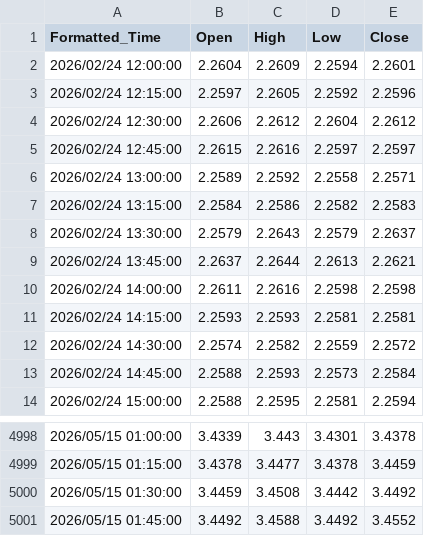
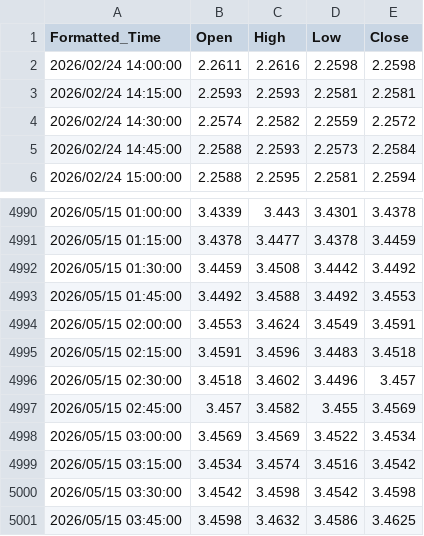
Before and after one commit to evan7646-cloud/Download_Gate_Gasoline_price, a CSV file: gate_tradfi_gas_15m_final.csv, drawn as a sheet; only a part is shown, gaps mark what is left out.

```diff
--- a/gate_tradfi_gas_15m_final.csv
+++ b/gate_tradfi_gas_15m_final.csv
@@ -1,10 +1,2 @@
 Formatted_Time,Open,High,Low,Close
-2026/02/24 12:00:00,2.2604,2.2609,2.2594,2.2601
-2026/02/24 12:15:00,2.2597,2.2605,2.2592,2.2596
-2026/02/24 12:30:00,2.2606,2.2612,2.2604,2.2612
-2026/02/24 12:45:00,2.2615,2.2616,2.2597,2.2597
-2026/02/24 13:00:00,2.2589,2.2592,2.2558,2.2571
-2026/02/24 13:15:00,2.2584,2.2586,2.2582,2.2583
-2026/02/24 13:30:00,2.2579,2.2643,2.2579,2.2637
-2026/02/24 13:45:00,2.2637,2.2644,2.2613,2.2621
 2026/02/24 14:00:00,2.2611,2.2616,2.2598,2.2598
@@ -5000,2 +4992,10 @@ Formatted_Time,Open,High,Low,Close
 2026/05/15 01:30:00,3.4459,3.4508,3.4442,3.4492
-2026/05/15 01:45:00,3.4492,3.4588,3.4492,3.4552
+2026/05/15 01:45:00,3.4492,3.4588,3.4492,3.4553
+2026/05/15 02:00:00,3.4553,3.4624,3.4549,3.4591
+2026/05/15 02:15:00,3.4591,3.4596,3.4483,3.4518
+2026/05/15 02:30:00,3.4518,3.4602,3.4496,3.457
+2026/05/15 02:45:00,3.457,3.4582,3.455,3.4569
+2026/05/15 03:00:00,3.4569,3.4569,3.4522,3.4534
+2026/05/15 03:15:00,3.4534,3.4574,3.4516,3.4542
+2026/05/15 03:30:00,3.4542,3.4598,3.4542,3.4598
+2026/05/15 03:45:00,3.4598,3.4632,3.4586,3.4625
```
Also changed, not shown: gate_tradfi_gas_15m.csv, gate_tradfi_gas_1d.csv, 9 other files.
